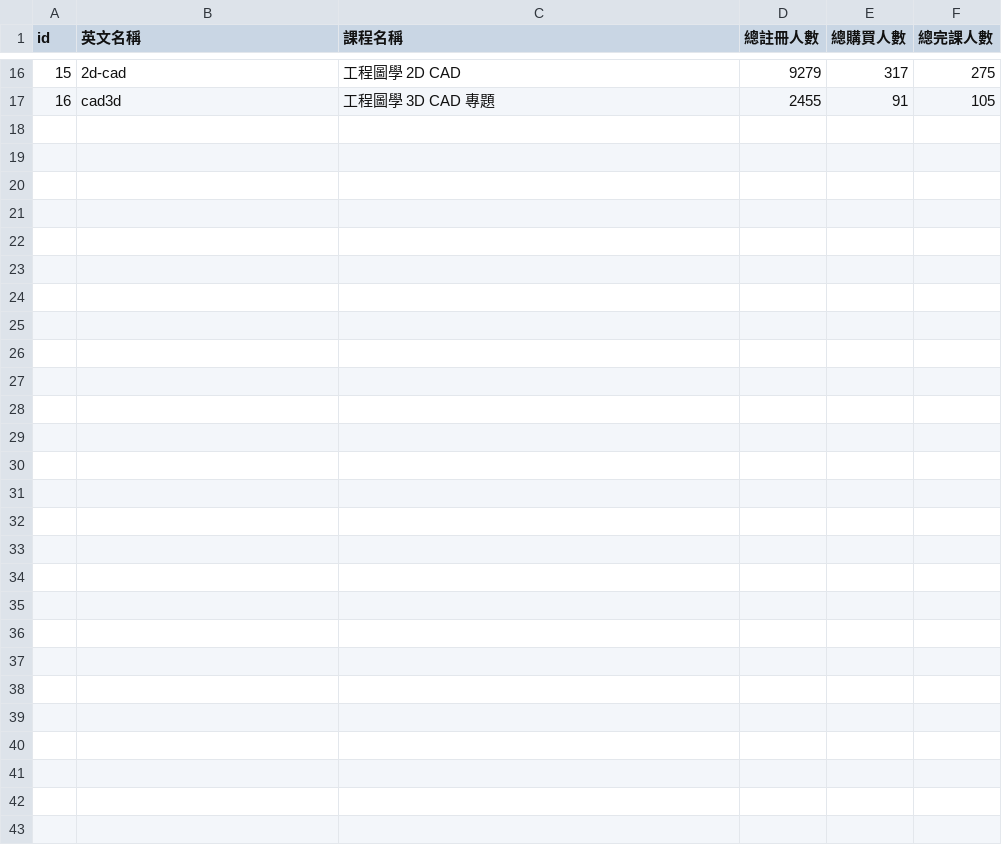
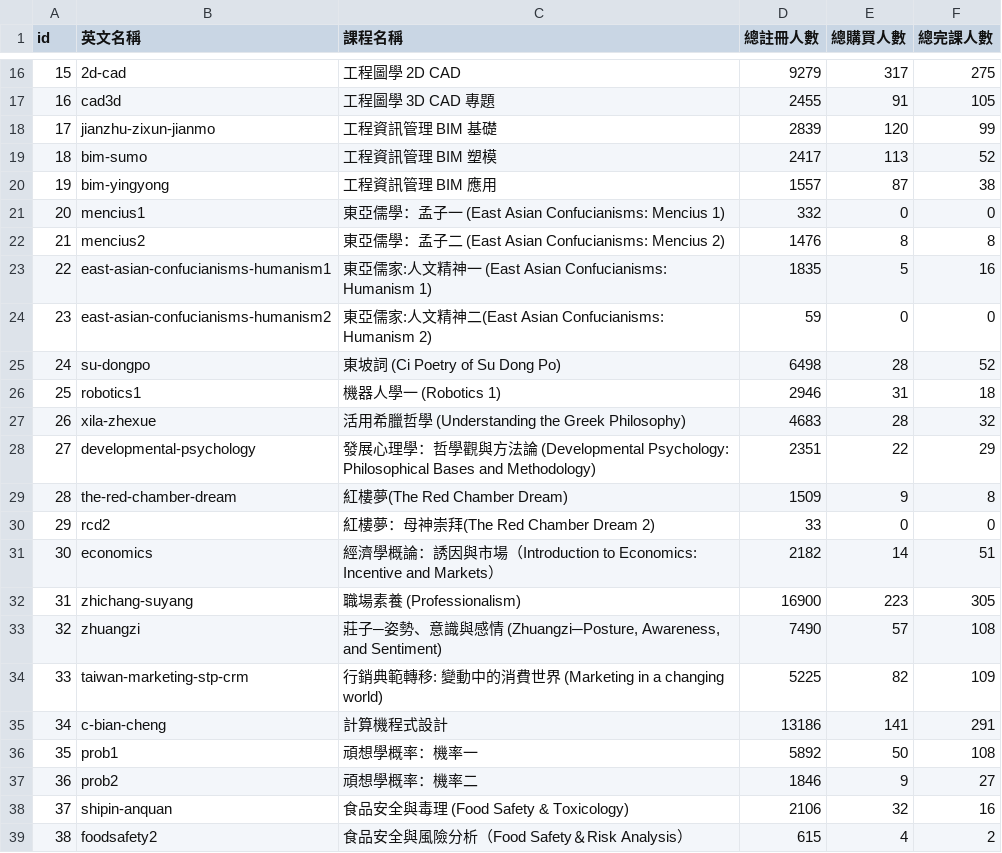
Before and after one commit to handsomelin/moocWeb, a CSV file: total/total_register_course_level.csv, drawn as a sheet; only a part is shown, gaps mark what is left out; the diff names each change by its address in the sheet, - before the commit and + after, or states it on an @@ line.

```diff
--- a/total/total_register_course_level.csv
+++ b/total/total_register_course_level.csv
+row 18: 17 | jianzhu-zixun-jianmo | 工程資訊管理 BIM 基礎 | 2839 | 120 | 99
+row 19: 18 | bim-sumo | 工程資訊管理 BIM 塑模 | 2417 | 113 | 52
+row 20: 19 | bim-yingyong | 工程資訊管理 BIM 應用 | 1557 | 87 | 38
+row 21: 20 | mencius1 | 東亞儒學：孟子一 (East Asian Confucianisms: Mencius 1) | 332 | 0 | 0
+row 22: 21 | mencius2 | 東亞儒學：孟子二 (East Asian Confucianisms: Mencius 2) | 1476 | 8 | 8
+row 23: 22 | east-asian-confucianisms-humanism1 | 東亞儒家:人文精神一 (East Asian Confucianisms: Humanism 1) | 1835 | 5 | 16
+row 24: 23 | east-asian-confucianisms-humanism2 | 東亞儒家:人文精神二(East Asian Confucianisms: Humanism 2) | 59 | 0 | 0
+row 25: 24 | su-dongpo | 東坡詞 (Ci Poetry of Su Dong Po) | 6498 | 28 | 52
+row 26: 25 | robotics1 | 機器人學一 (Robotics 1) | 2946 | 31 | 18
+row 27: 26 | xila-zhexue | 活用希臘哲學 (Understanding the Greek Philosophy) | 4683 | 28 | 32
+row 28: 27 | developmental-psychology | 發展心理學：哲學觀與方法論 (Developmental Psychology: Philosophical Bases and Methodology) | 2351 | 22 | 29
+row 29: 28 | the-red-chamber-dream | 紅樓夢(The Red Chamber Dream) | 1509 | 9 | 8
+row 30: 29 | rcd2 | 紅樓夢：母神崇拜(The Red Chamber Dream 2) | 33 | 0 | 0
+row 31: 30 | economics | 經濟學概論：誘因與市場（Introduction to Economics: Incentive and Markets） | 2182 | 14 | 51
+row 32: 31 | zhichang-suyang | 職場素養 (Professionalism) | 16900 | 223 | 305
+row 33: 32 | zhuangzi | 莊子─姿勢、意識與感情 (Zhuangzi─Posture, Awareness, and Sentiment) | 7490 | 57 | 108
+row 34: 33 | taiwan-marketing-stp-crm | 行銷典範轉移: 變動中的消費世界 (Marketing in a changing world) | 5225 | 82 | 109
+row 35: 34 | c-bian-cheng | 計算機程式設計 | 13186 | 141 | 291
+row 36: 35 | prob1 | 頑想學概率：機率一 | 5892 | 50 | 108
+row 37: 36 | prob2 | 頑想學概率：機率二 | 1846 | 9 | 27
+row 38: 37 | shipin-anquan | 食品安全與毒理 (Food Safety & Toxicology) | 2106 | 32 | 16
+row 39: 38 | foodsafety2 | 食品安全與風險分析（Food Safety＆Risk Analysis） | 615 | 4 | 2
```
Also changed, not shown: total/course.csv, total/total_passrate_course_level.csv, 13 other files.
